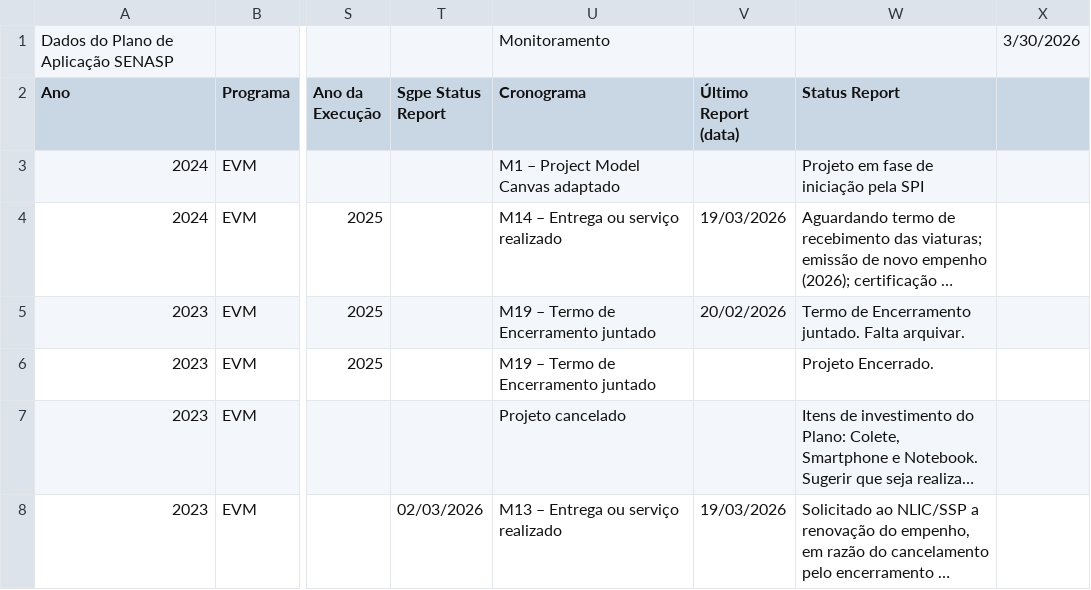
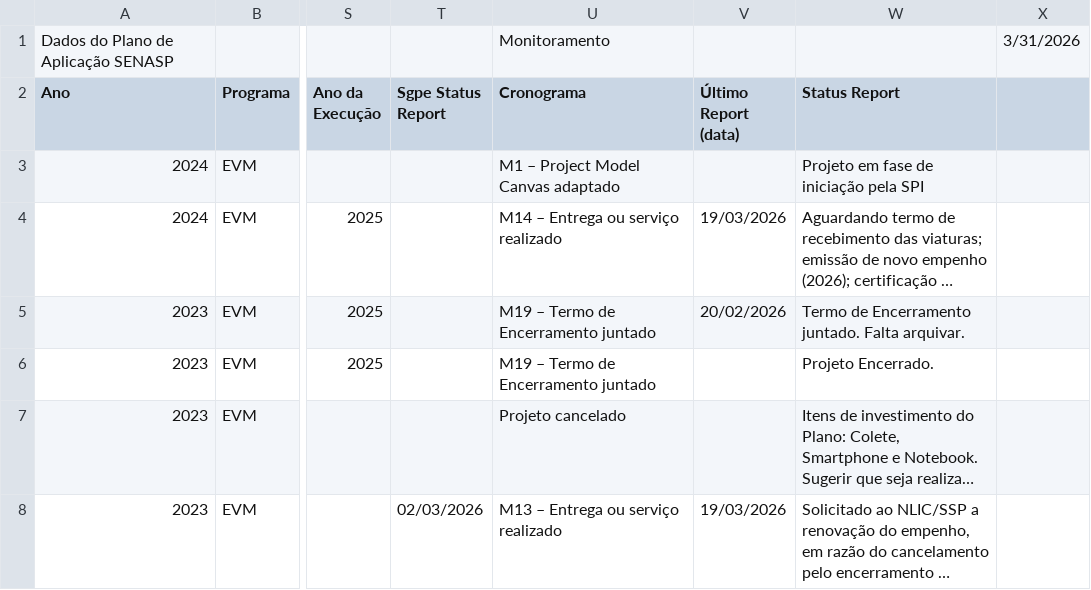
Before and after one commit to 926738-creator/bi-eppm, a CSV file: data.csv, drawn as a sheet; only a part is shown, gaps mark what is left out; long unchanged cells end in …; the diff names each change by its address in the sheet, - before the commit and + after, or states it on an @@ line.

```diff
--- a/data.csv
+++ b/data.csv
-X1: 3/30/2026
+X1: 3/31/2026
```
